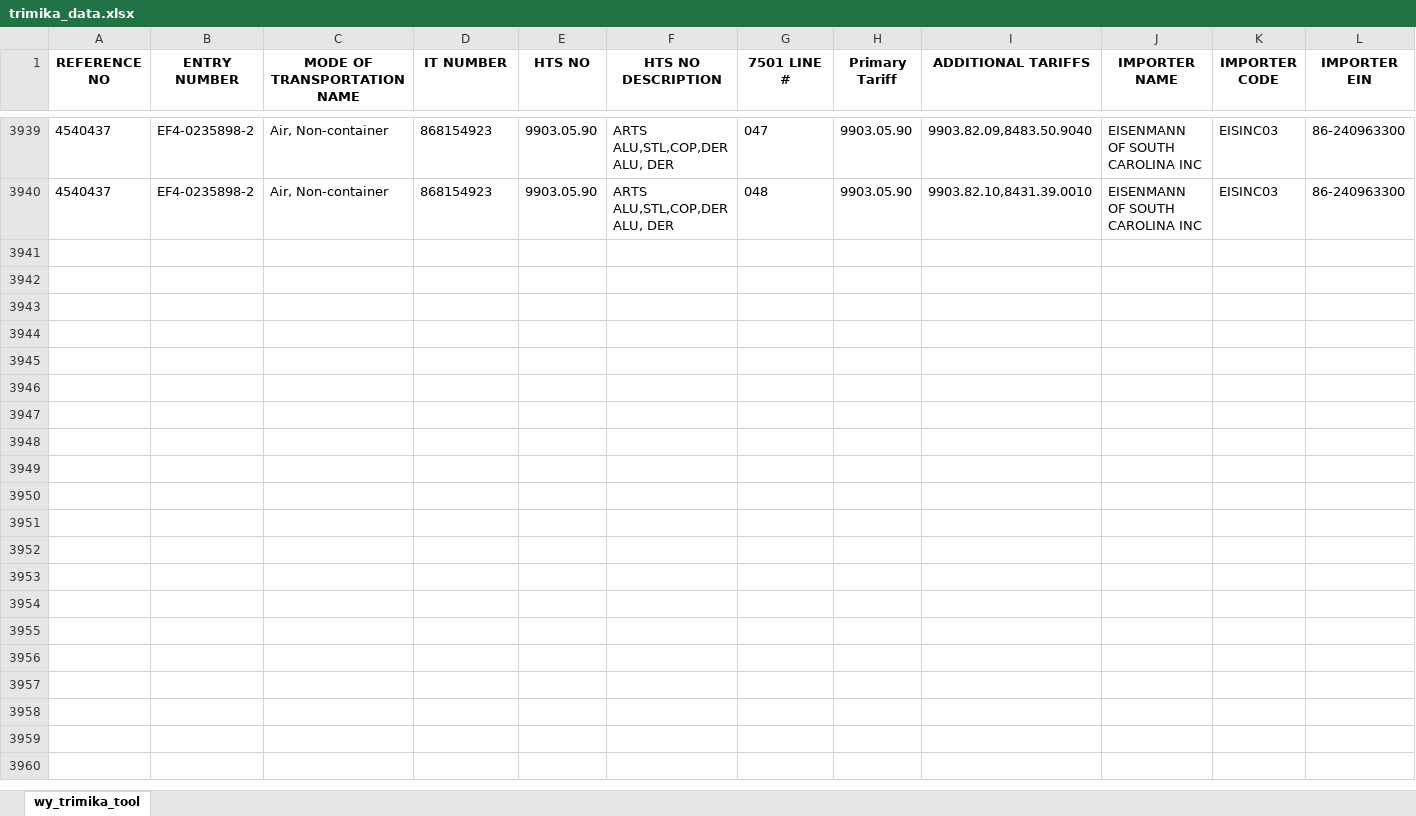
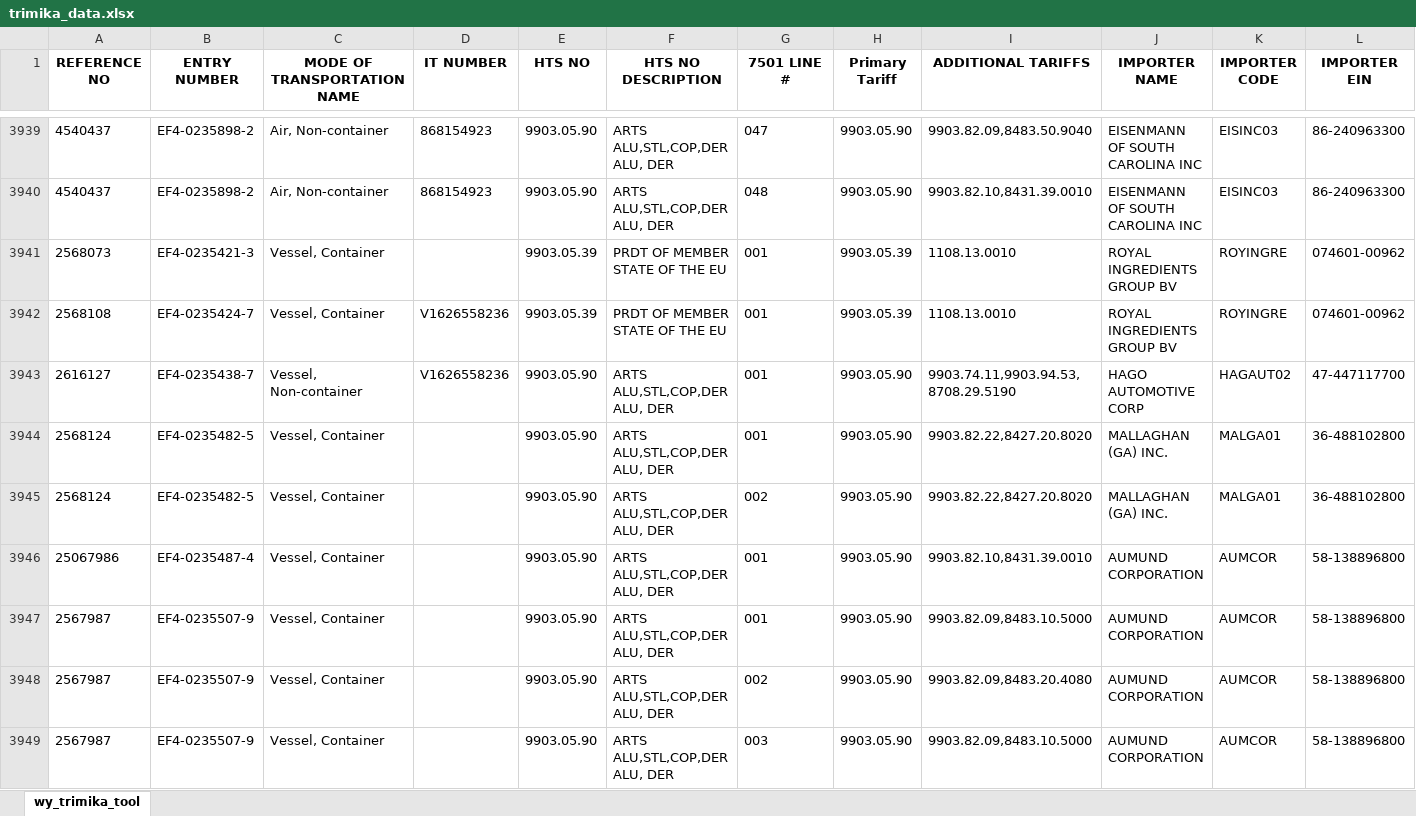
Before and after one commit to iffinc-ga/hts_search_tool, an Excel workbook: trimika_data.xlsx, sheet wy_trimika_tool, drawn as a sheet; only a part is shown, gaps mark what is left out; values as stored, in another font and other column widths than the file's, no borders; rows hold the shown columns only; the diff covers the shown part only; the diff names each change by its address in the sheet, - before the commit and + after, or states it on an @@ line.

Commit message:
Append trimika data — 26 new rows, 3965 total

```diff
--- a/trimika_data.xlsx (sheet wy_trimika_tool)
+++ b/trimika_data.xlsx (sheet wy_trimika_tool)
+row 3941: 2568073 | EF4-0235421-3 | Vessel, Container |  | 9903.05.39 | PRDT OF MEMBER STATE OF THE EU | 001 | 9903.05.39 | 1108.13.0010 | ROYAL INGREDIENTS GROUP BV | ROYINGRE | 074601-00962
+row 3942: 2568108 | EF4-0235424-7 | Vessel, Container | V1626558236 | 9903.05.39 | PRDT OF MEMBER STATE OF THE EU | 001 | 9903.05.39 | 1108.13.0010 | ROYAL INGREDIENTS GROUP BV | ROYINGRE | 074601-00962
+row 3943: 2616127 | EF4-0235438-7 | Vessel, Non-container | V1626558236 | 9903.05.90 | ARTS ALU,STL,COP,DER ALU, DER | 001 | 9903.05.90 | 9903.74.11,9903.94.53,8708.29.5190 | HAGO AUTOMOTIVE CORP | HAGAUT02 | 47-447117700
+row 3944: 2568124 | EF4-0235482-5 | Vessel, Container |  | 9903.05.90 | ARTS ALU,STL,COP,DER ALU, DER | 001 | 9903.05.90 | 9903.82.22,8427.20.8020 | MALLAGHAN (GA) INC. | MALGA01 | 36-488102800
+row 3945: 2568124 | EF4-0235482-5 | Vessel, Container |  | 9903.05.90 | ARTS ALU,STL,COP,DER ALU, DER | 002 | 9903.05.90 | 9903.82.22,8427.20.8020 | MALLAGHAN (GA) INC. | MALGA01 | 36-488102800
+row 3946: 25067986 | EF4-0235487-4 | Vessel, Container |  | 9903.05.90 | ARTS ALU,STL,COP,DER ALU, DER | 001 | 9903.05.90 | 9903.82.10,8431.39.0010 | AUMUND CORPORATION | AUMCOR | 58-138896800
+row 3947: 2567987 | EF4-0235507-9 | Vessel, Container |  | 9903.05.90 | ARTS ALU,STL,COP,DER ALU, DER | 001 | 9903.05.90 | 9903.82.09,8483.10.5000 | AUMUND CORPORATION | AUMCOR | 58-138896800
+row 3948: 2567987 | EF4-0235507-9 | Vessel, Container |  | 9903.05.90 | ARTS ALU,STL,COP,DER ALU, DER | 002 | 9903.05.90 | 9903.82.09,8483.20.4080 | AUMUND CORPORATION | AUMCOR | 58-138896800
+row 3949: 2567987 | EF4-0235507-9 | Vessel, Container |  | 9903.05.90 | ARTS ALU,STL,COP,DER ALU, DER | 003 | 9903.05.90 | 9903.82.09,8483.10.5000 | AUMUND CORPORATION | AUMCOR | 58-138896800
```
Also changed, not shown: 17 added rows elsewhere in this sheet.
